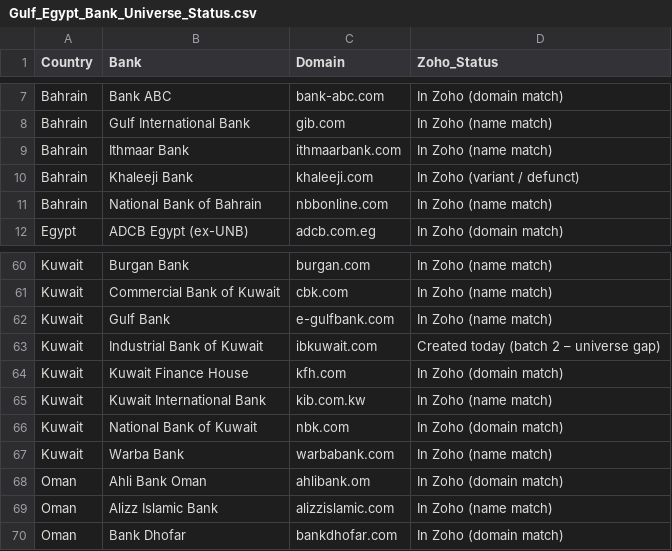
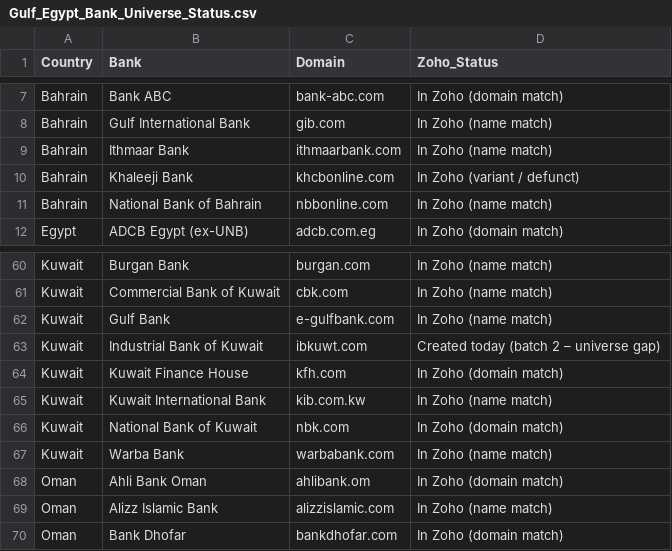
Before and after one commit to salil-dengage/lead-gen, a CSV file: data/gulf-banking-icp/Gulf_Egypt_Bank_Universe_Status.csv, drawn as a sheet; only a part is shown, gaps mark what is left out.

```diff
--- a/data/gulf-banking-icp/Gulf_Egypt_Bank_Universe_Status.csv
+++ b/data/gulf-banking-icp/Gulf_Egypt_Bank_Universe_Status.csv
@@ -9,3 +9,3 @@ Bahrain,Gulf International Bank,gib.com,In Zoho (name match)
 Bahrain,Ithmaar Bank,ithmaarbank.com,In Zoho (name match)
-Bahrain,Khaleeji Bank,khaleeji.com,In Zoho (variant / defunct)
+Bahrain,Khaleeji Bank,khcbonline.com,In Zoho (variant / defunct)
 Bahrain,National Bank of Bahrain,nbbonline.com,In Zoho (name match)
@@ -62,3 +62,3 @@ Kuwait,Commercial Bank of Kuwait,cbk.com,In Zoho (name match)
 Kuwait,Gulf Bank,e-gulfbank.com,In Zoho (name match)
-Kuwait,Industrial Bank of Kuwait,ibkuwait.com,Created today (batch 2 – universe gap)
+Kuwait,Industrial Bank of Kuwait,ibkuwt.com,Created today (batch 2 – universe gap)
 Kuwait,Kuwait Finance House,kfh.com,In Zoho (domain match)
```
Also changed, not shown: data/gulf-banking-icp/Gulf_Banks_ICP_Personas_Verified.csv, 1 other file.
